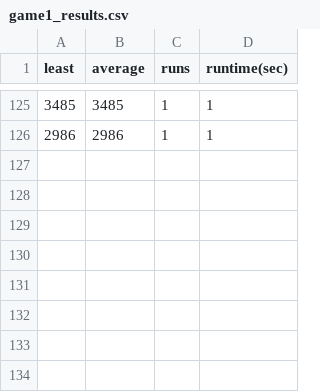
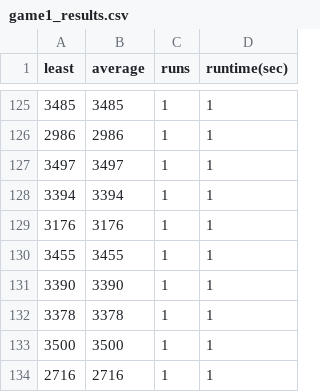
Before and after one commit to pepijnclarijs/rush-hour, a CSV file: data/game#1/game1_results.csv, drawn as a sheet; only a part is shown, gaps mark what is left out; the diff names each change by its address in the sheet, - before the commit and + after, or states it on an @@ line.

```diff
--- a/data/game#1/game1_results.csv
+++ b/data/game#1/game1_results.csv
+row 127: 3497 | 3497 | 1 | 1
+row 128: 3394 | 3394 | 1 | 1
+row 129: 3176 | 3176 | 1 | 1
+row 130: 3455 | 3455 | 1 | 1
+row 131: 3390 | 3390 | 1 | 1
+row 132: 3378 | 3378 | 1 | 1
+row 133: 3500 | 3500 | 1 | 1
+row 134: 2716 | 2716 | 1 | 1
```
Also changed, not shown: 2 other files.
